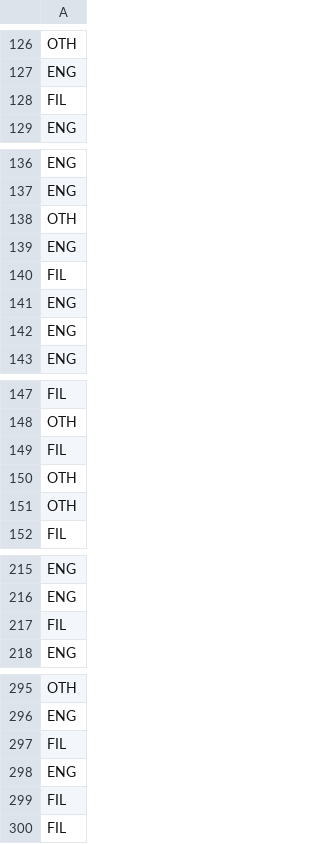
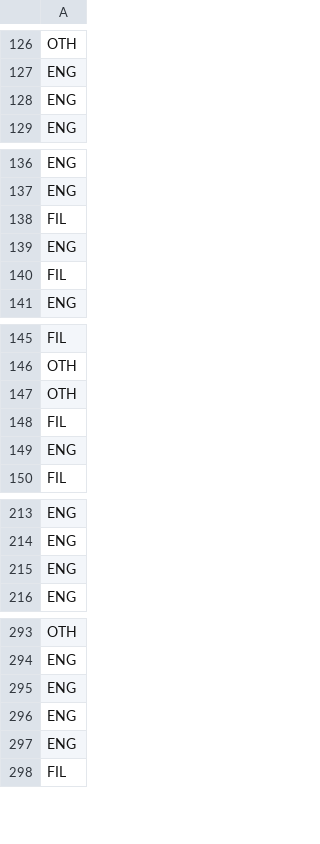
Before and after one commit to jrsantiagoo/CSINTSY-MCO2, a CSV file: test_predictions.csv, drawn as a sheet; only a part is shown, gaps mark what is left out; the diff covers the shown part only.

```diff
--- a/test_predictions.csv
+++ b/test_predictions.csv
@@ -127,3 +127,3 @@ OTH
 ENG
-FIL
+ENG
 ENG
@@ -137,7 +137,5 @@ ENG
 ENG
-OTH
+FIL
 ENG
 FIL
-ENG
-ENG
 ENG
@@ -148,5 +146,5 @@ FIL
 OTH
+OTH
 FIL
-OTH
-OTH
+ENG
 FIL
@@ -216,3 +214,3 @@ ENG
 ENG
-FIL
+ENG
 ENG
@@ -296,5 +294,5 @@ OTH
 ENG
-FIL
 ENG
-FIL
+ENG
+ENG
 FIL
```
Also changed, not shown: 2 added rows, 3 removed rows and 3 moved rows elsewhere in this file, 4 other files.
